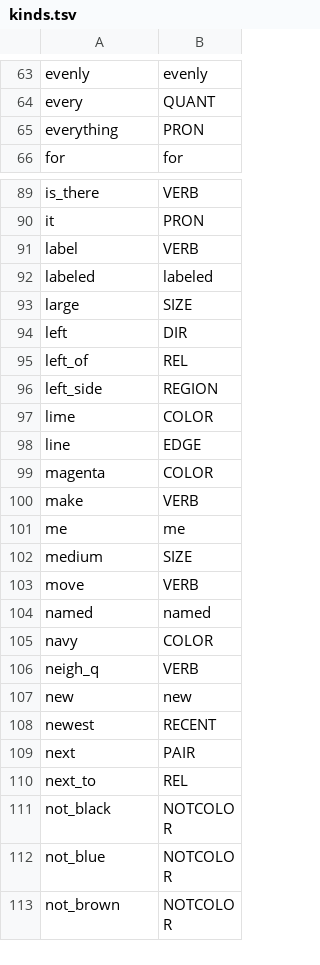
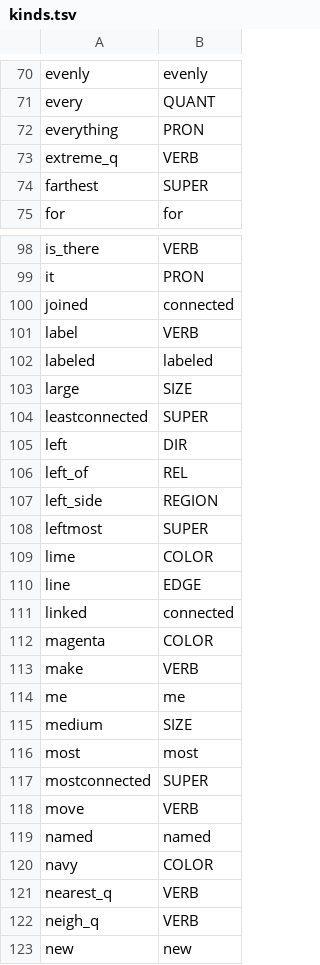
Before and after one commit to ml-circuits-research/diagram-vss-demo, a TSV file: training/sketch/worlds/sketch/kinds.tsv, drawn as a sheet; only a part is shown, gaps mark what is left out; the shorter side is filled out with more unchanged rows; the diff covers the shown part only.

```diff
--- a/training/sketch/worlds/sketch/kinds.tsv
+++ b/training/sketch/worlds/sketch/kinds.tsv
@@ -65,2 +72,4 @@ every	QUANT
 everything	PRON
+extreme_q	VERB
+farthest	SUPER
 for	for
@@ -90,2 +99,3 @@ is_there	VERB
 it	PRON
+joined	connected
 label	VERB
@@ -93,2 +103,3 @@ labeled	labeled
 large	SIZE
+leastconnected	SUPER
 left	DIR
@@ -96,4 +107,6 @@ left_of	REL
 left_side	REGION
+leftmost	SUPER
 lime	COLOR
 line	EDGE
+linked	connected
 magenta	COLOR
@@ -102,2 +115,4 @@ me	me
 medium	SIZE
+most	most
+mostconnected	SUPER
 move	VERB
@@ -105,2 +120,3 @@ named	named
 navy	COLOR
+nearest_q	VERB
 neigh_q	VERB
```
Also changed, not shown: 11 added rows elsewhere in this file, 26 other files.
